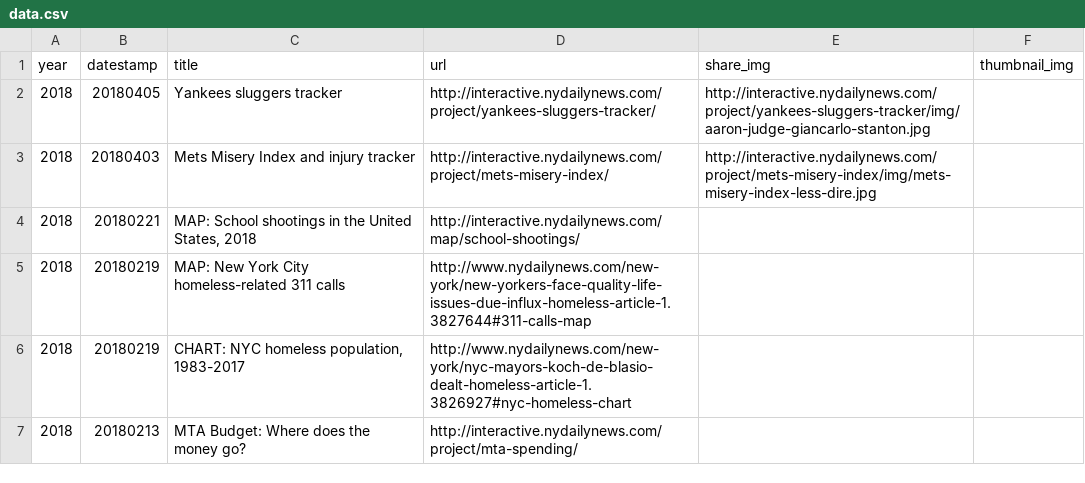
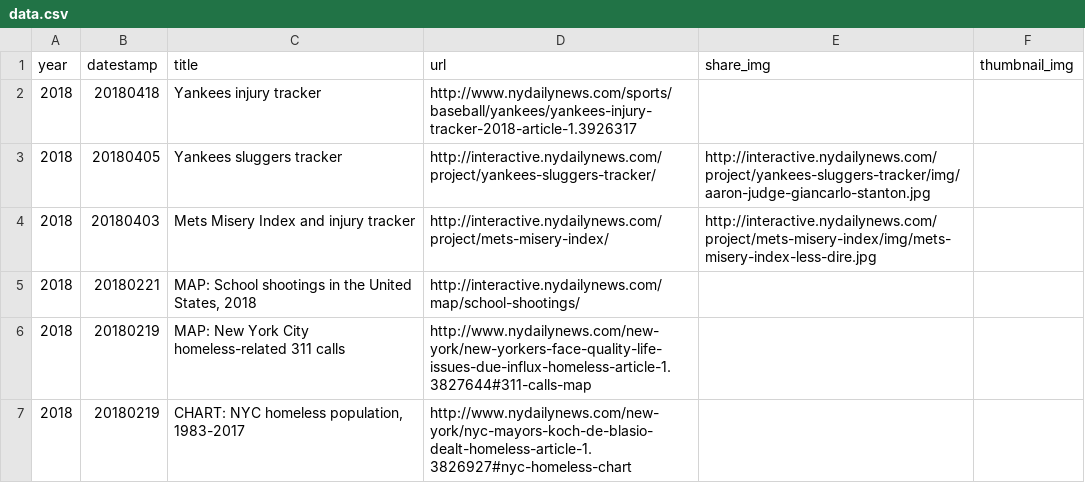
Before and after one commit to nydailynews/data-dot-csv, a CSV file: project/csv/project/data.csv, drawn as a sheet; only a part is shown; the shorter side is filled out with more unchanged rows.

Commit message:
Add a project

```diff
--- a/project/csv/project/data.csv
+++ b/project/csv/project/data.csv
@@ -1,2 +1,3 @@
 year,datestamp,title,url,share_img,thumbnail_img
+2018,20180418,Yankees injury tracker,http://www.nydailynews.com/sports/baseball/yankees/yankees-injury-tracker-2018-article-1.3926317,
 2018,20180405,Yankees sluggers tracker,http://interactive.nydailynews.com/project/yankees-sluggers-tracker/,http://interactive.nydailynews.com/project/yankees-sluggers-tracker/img/aaron-judge-giancarlo-stanton.jpg
```
